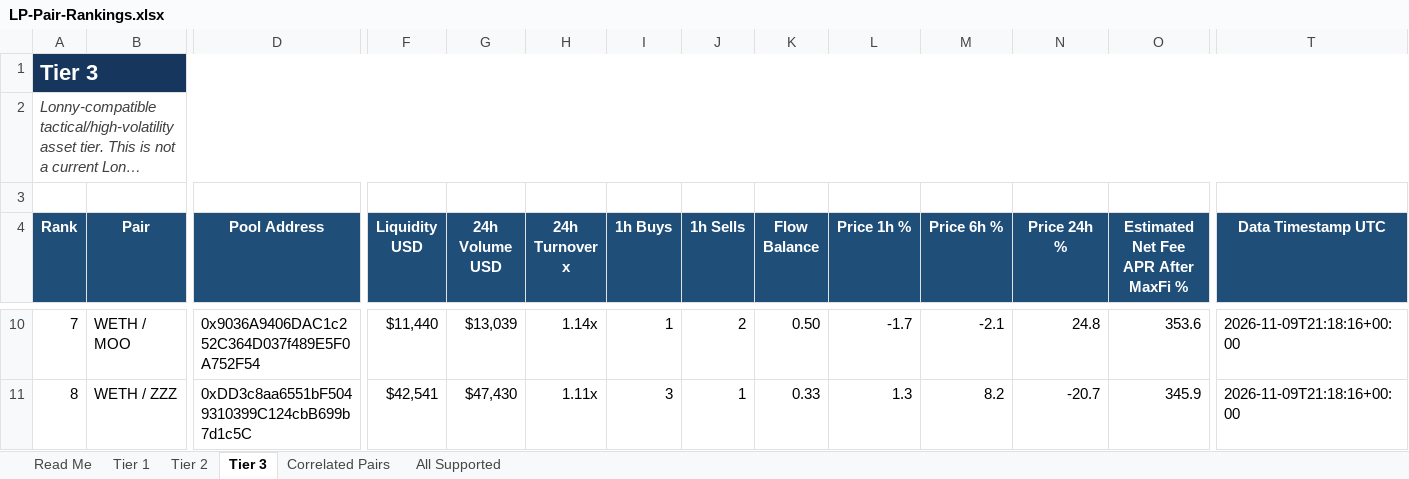
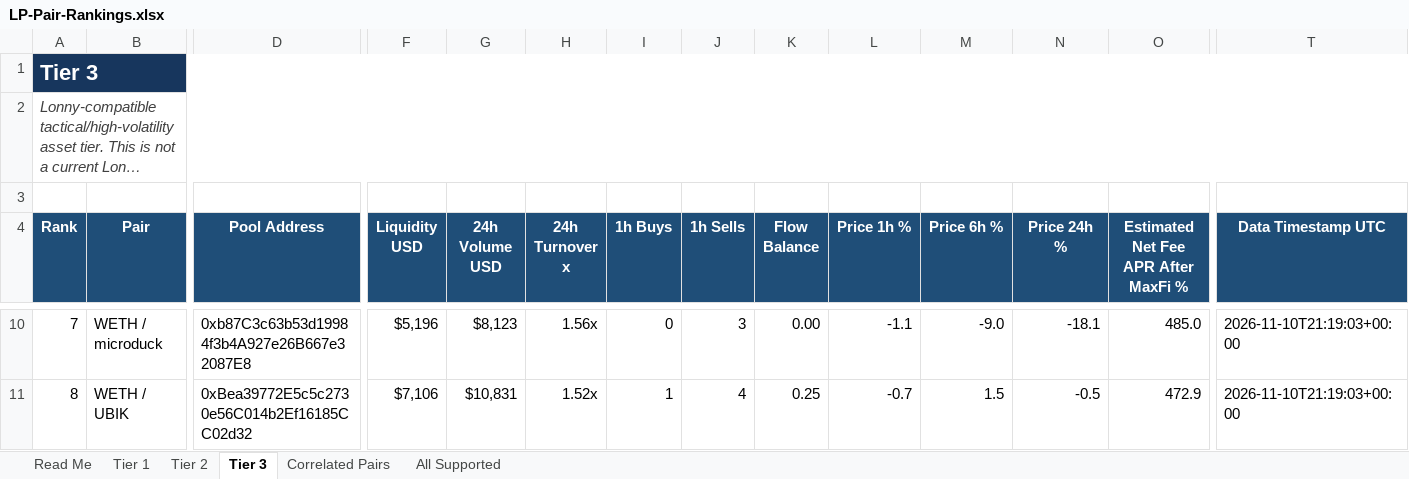
Before and after one commit to rygeneral/lp-pair-rankings, an Excel workbook: LP-Pair-Rankings.xlsx, sheet Tier 3, drawn as a sheet; only a part is shown, gaps mark what is left out; long unchanged cells end in …; values as stored, in another font and other column widths than the file's, no borders; conditional formats and table styles not drawn; the diff covers the shown part only; the diff names each change by its address in the sheet, - before the commit and + after, or states it on an @@ line.

Commit message:
chore: refresh LP pair rankings workbook

```diff
--- a/LP-Pair-Rankings.xlsx (sheet Tier 3)
+++ b/LP-Pair-Rankings.xlsx (sheet Tier 3)
-B10 (Pair): WETH / MOO
+B10 (Pair): WETH / microduck
-D10 (Pool Address): 0x9036A9406DAC1c252C364D037f489E5F0A752F54
+D10 (Pool Address): 0xb87C3c63b53d19984f3b4A927e26B667e32087E8
-F10 (Liquidity USD): $11,440
+F10 (Liquidity USD): $5,196
-G10 (24h Volume USD): $13,039
+G10 (24h Volume USD): $8,123
-H10 (24h Turnover x): 1.14x
+H10 (24h Turnover x): 1.56x
-I10 (1h Buys): 1
+I10 (1h Buys): 0
-J10 (1h Sells): 2
+J10 (1h Sells): 3
-K10 (Flow Balance): 0.50
+K10 (Flow Balance): 0.00
-L10 (Price 1h %): -1.7
+L10 (Price 1h %): -1.1
-M10 (Price 6h %): -2.1
+M10 (Price 6h %): -9.0
-N10 (Price 24h %): 24.8
+N10 (Price 24h %): -18.1
-O10: 353.6
+O10: 485.0
-T10:T11 (Data Timestamp UTC): 2026-11-09T21:18:16+00:00
+T10:T11 (Data Timestamp UTC): 2026-11-10T21:19:03+00:00
-B11 (Pair): WETH / ZZZ
+B11 (Pair): WETH / UBIK
-D11 (Pool Address): 0xDD3c8aa6551bF5049310399C124cbB699b7d1c5C
+D11 (Pool Address): 0xBea39772E5c5c2730e56C014b2Ef16185CC02d32
-F11 (Liquidity USD): $42,541
+F11 (Liquidity USD): $7,106
-G11 (24h Volume USD): $47,430
+G11 (24h Volume USD): $10,831
-H11 (24h Turnover x): 1.11x
+H11 (24h Turnover x): 1.52x
-I11 (1h Buys): 3
+I11 (1h Buys): 1
-J11 (1h Sells): 1
+J11 (1h Sells): 4
-K11 (Flow Balance): 0.33
+K11 (Flow Balance): 0.25
-L11 (Price 1h %): 1.3
+L11 (Price 1h %): -0.7
-M11 (Price 6h %): 8.2
+M11 (Price 6h %): 1.5
-N11 (Price 24h %): -20.7
+N11 (Price 24h %): -0.5
-O11: 345.9
+O11: 472.9
```
Also changed, not shown: 33 added rows, 33 removed rows and 499 edited cells elsewhere in this sheet, sheet All Supported, sheet Tier 2, sheet Tier 1, sheet Correlated Pairs, 1 other file.
